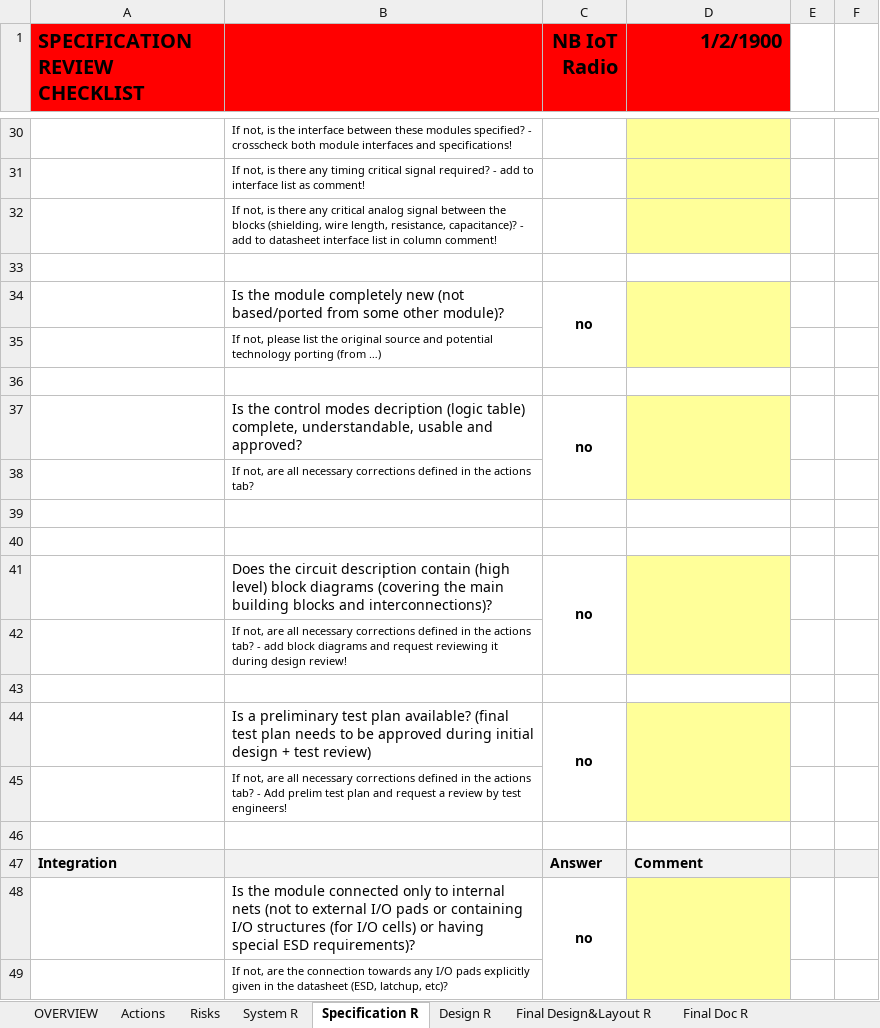
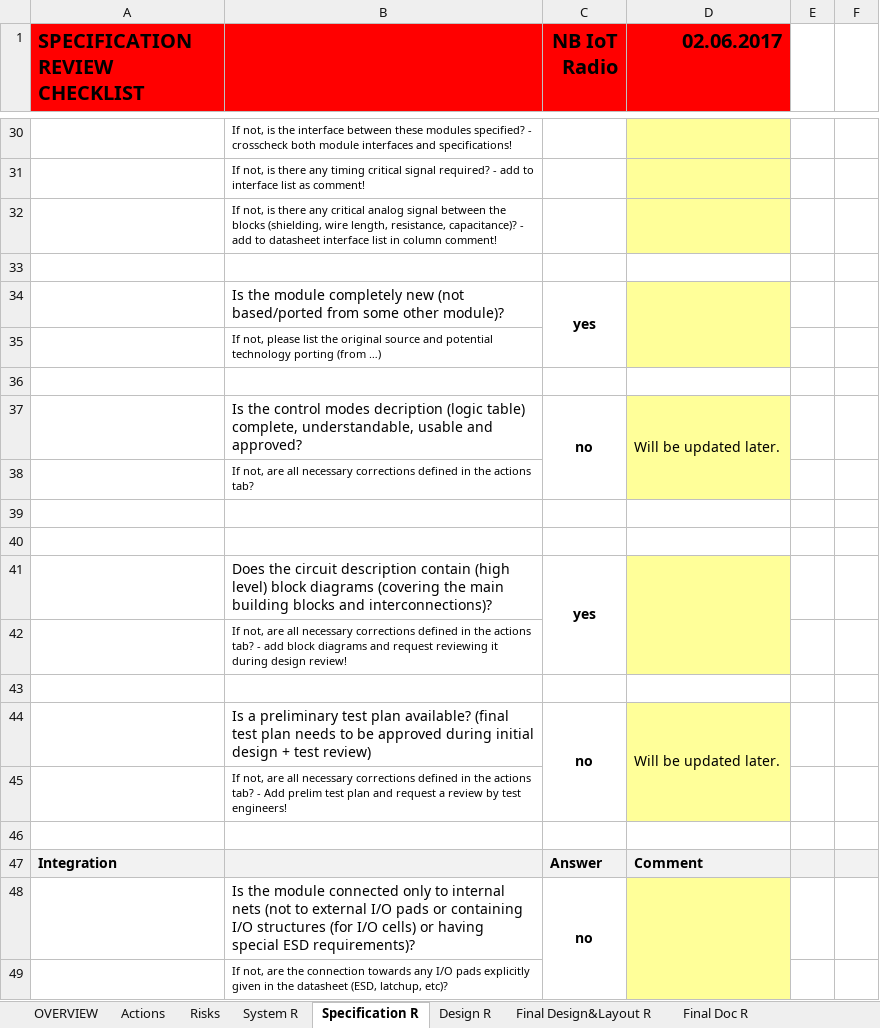
Before and after one commit to cgrrty/NB-IoT-Project, an Excel workbook: doc/le_nb_iot_controller_ModuleReviewChecklist.xlsx, sheet Specification R, drawn as a sheet; only a part is shown, gaps mark what is left out; values as stored, in another font and other column widths than the file's, no borders; charts and pictures and conditional formats not drawn; the diff covers the shown part only; the diff names each change by its address in the sheet, - before the commit and + after, or states it on an @@ line.

```diff
--- a/doc/le_nb_iot_controller_ModuleReviewChecklist.xlsx (sheet Specification R)
+++ b/doc/le_nb_iot_controller_ModuleReviewChecklist.xlsx (sheet Specification R)
-D1: 1/2/1900
+D1: 02.06.2017
-C34 (NB IoT Radio): no
+C34 (NB IoT Radio): yes
-D37 (02.06.2017): (empty)
+D37 (02.06.2017): Will be updated later.
-C41 (NB IoT Radio): no
+C41 (NB IoT Radio): yes
-D44 (02.06.2017): (empty)
+D44 (02.06.2017): Will be updated later.
```
Also changed, not shown: 4 added rows, 4 removed rows, 28 edited cells and cell formats elsewhere in this sheet, sheet System R, sheet OVERVIEW, sheet Risks, sheet Actions, charts or pictures, 1 other file.
